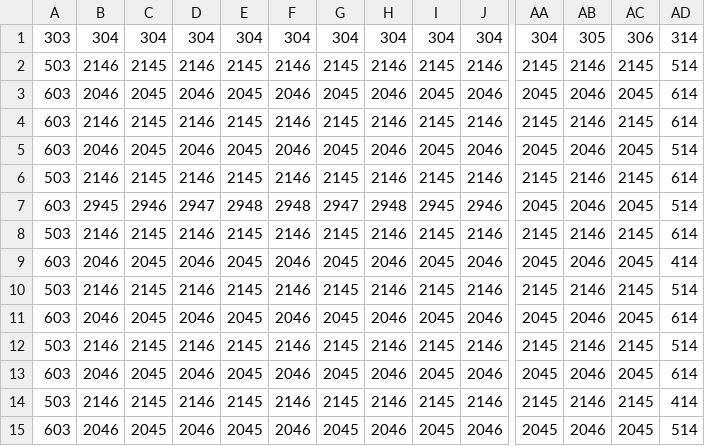
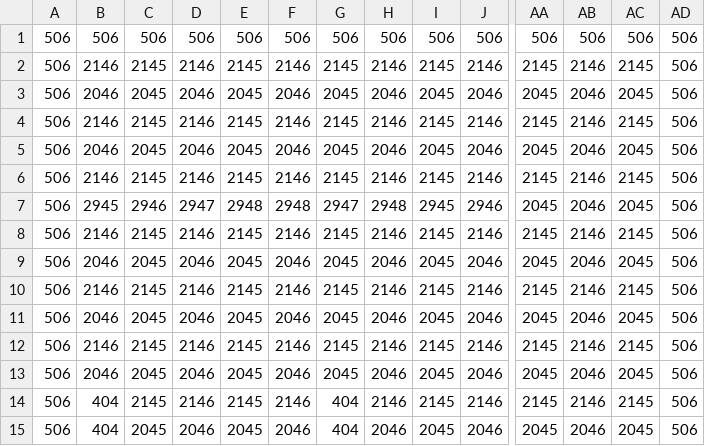
Before and after one commit to NoonTanissorn/CP215Project, a CSV file: Asset/room1_layer1.csv, drawn as a sheet; only a part is shown, gaps mark what is left out; removed rows and columns are numbered as before the commit, all else as after; rows hold the shown columns only; the diff covers the shown part only; the diff names each change by its address in the sheet, - before the commit and + after, or states it on an @@ line.

```diff
--- a/Asset/room1_layer1.csv
+++ b/Asset/room1_layer1.csv
-row 1: 303 | 304 | 304 | 304 | 304 | 304 | 304 | 304 | 304 | 304 | 304 | 305 | 306 | 314
+row 1: 506 | 506 | 506 | 506 | 506 | 506 | 506 | 506 | 506 | 506 | 506 | 506 | 506 | 506
-A2: 503
+A2: 506
-AD2: 514
+AD2: 506
-A3:A5: 603
+A3:A5: 506
-AD3:AD4: 614
+AD3:AD4: 506
-AD5: 514
+AD5: 506
-A6: 503
+A6: 506
-AD6: 614
+AD6: 506
-A7: 603
+A7: 506
-AD7: 514
+AD7: 506
-A8: 503
+A8: 506
-AD8: 614
+AD8: 506
-A9: 603
+A9: 506
-AD9: 414
+AD9: 506
-A10: 503
+A10: 506
-AD10: 514
+AD10: 506
-A11: 603
+A11: 506
-AD11: 614
+AD11: 506
-A12: 503
+A12: 506
-AD12: 514
+AD12: 506
-A13: 603
+A13: 506
-AD13: 614
+AD13: 506
-A14: 503
+A14: 506
-B14: 2146
+B14: 404
-G14: 2145
+G14: 404
-AD14: 414
+AD14: 506
-A15: 603
+A15: 506
-B15: 2046
+B15: 404
-G15: 2045
+G15: 404
-AD15: 514
+AD15: 506
```
Also changed, not shown: 1 added row, 1 removed row and 39 edited cells elsewhere in this file, Asset/room1_layer2.csv, Asset/room1_layer3.csv, 1 other file.
